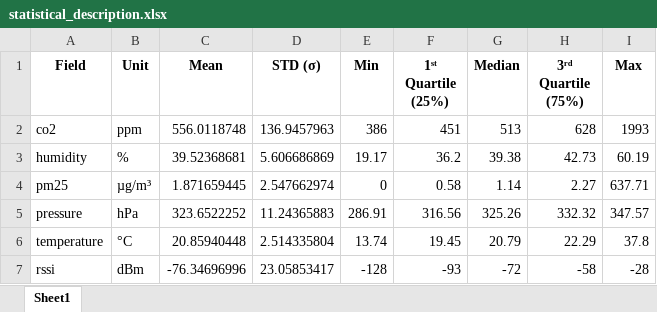
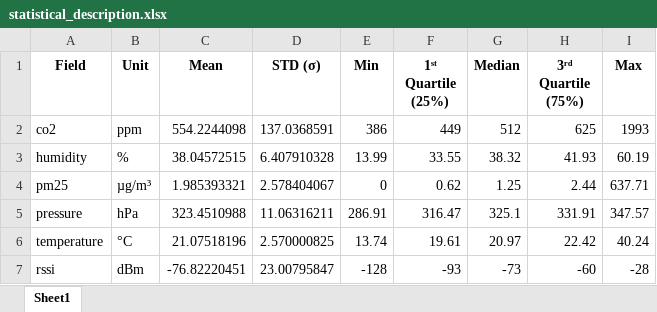
Before and after one commit to nahshonmokua/LoRaWAN-Indoor-Path-Loss-Modelling-with-MultiWall-Environment-Factors, an Excel workbook: statistical_description.xlsx, sheet Sheet1, drawn as a sheet; only a part is shown; values as stored, in another font and other column widths than the file's, no borders; the diff covers the shown part only; the diff names each change by its address in the sheet, - before the commit and + after, or states it on an @@ line.

Commit message:
Main update is new / more data ....

```diff
--- a/statistical_description.xlsx (sheet Sheet1)
+++ b/statistical_description.xlsx (sheet Sheet1)
-C2 (Mean): 556.0118748
+C2 (Mean): 554.2244098
-D2 (STD (σ)): 136.9457963
+D2 (STD (σ)): 137.0368591
-F2 (1ˢᵗ Quartile (25%)): 451
+F2 (1ˢᵗ Quartile (25%)): 449
-G2 (Median): 513
+G2 (Median): 512
-H2 (3ʳᵈ Quartile (75%)): 628
+H2 (3ʳᵈ Quartile (75%)): 625
-C3 (Mean): 39.52368681
+C3 (Mean): 38.04572515
-D3 (STD (σ)): 5.606686869
+D3 (STD (σ)): 6.407910328
-E3 (Min): 19.17
+E3 (Min): 13.99
-F3 (1ˢᵗ Quartile (25%)): 36.2
+F3 (1ˢᵗ Quartile (25%)): 33.55
-G3 (Median): 39.38
+G3 (Median): 38.32
-H3 (3ʳᵈ Quartile (75%)): 42.73
+H3 (3ʳᵈ Quartile (75%)): 41.93
-C4 (Mean): 1.871659445
+C4 (Mean): 1.985393321
-D4 (STD (σ)): 2.547662974
+D4 (STD (σ)): 2.578404067
-F4 (1ˢᵗ Quartile (25%)): 0.58
+F4 (1ˢᵗ Quartile (25%)): 0.62
-G4 (Median): 1.14
+G4 (Median): 1.25
-H4 (3ʳᵈ Quartile (75%)): 2.27
+H4 (3ʳᵈ Quartile (75%)): 2.44
-C5 (Mean): 323.6522252
+C5 (Mean): 323.4510988
-D5 (STD (σ)): 11.24365883
+D5 (STD (σ)): 11.06316211
-F5 (1ˢᵗ Quartile (25%)): 316.56
+F5 (1ˢᵗ Quartile (25%)): 316.47
-G5 (Median): 325.26
+G5 (Median): 325.1
-H5 (3ʳᵈ Quartile (75%)): 332.32
+H5 (3ʳᵈ Quartile (75%)): 331.91
-C6 (Mean): 20.85940448
+C6 (Mean): 21.07518196
-D6 (STD (σ)): 2.514335804
+D6 (STD (σ)): 2.570000825
-F6 (1ˢᵗ Quartile (25%)): 19.45
+F6 (1ˢᵗ Quartile (25%)): 19.61
-G6 (Median): 20.79
+G6 (Median): 20.97
-H6 (3ʳᵈ Quartile (75%)): 22.29
+H6 (3ʳᵈ Quartile (75%)): 22.42
-I6 (Max): 37.8
+I6 (Max): 40.24
-C7 (Mean): -76.34696996
+C7 (Mean): -76.82220451
-D7 (STD (σ)): 23.05853417
+D7 (STD (σ)): 23.00795847
-G7 (Median): -72
+G7 (Median): -73
-H7 (3ʳᵈ Quartile (75%)): -58
+H7 (3ʳᵈ Quartile (75%)): -60
```
Also changed, not shown: 28 edited cells elsewhere in this sheet, 5 other files.
